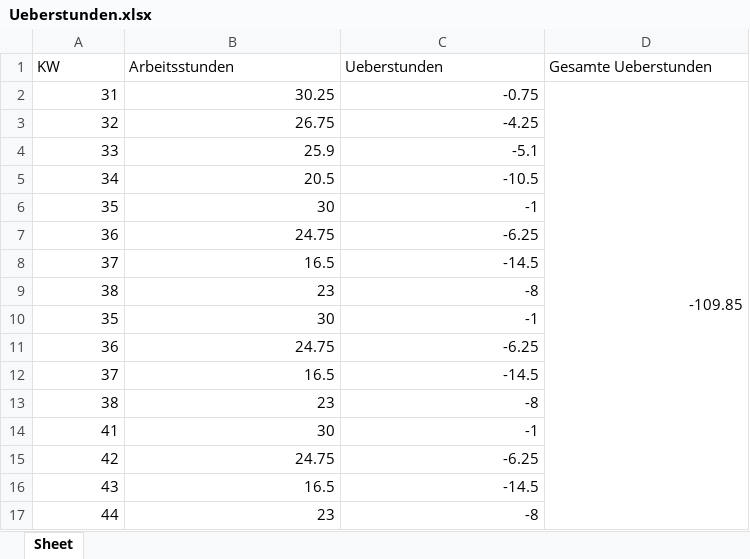
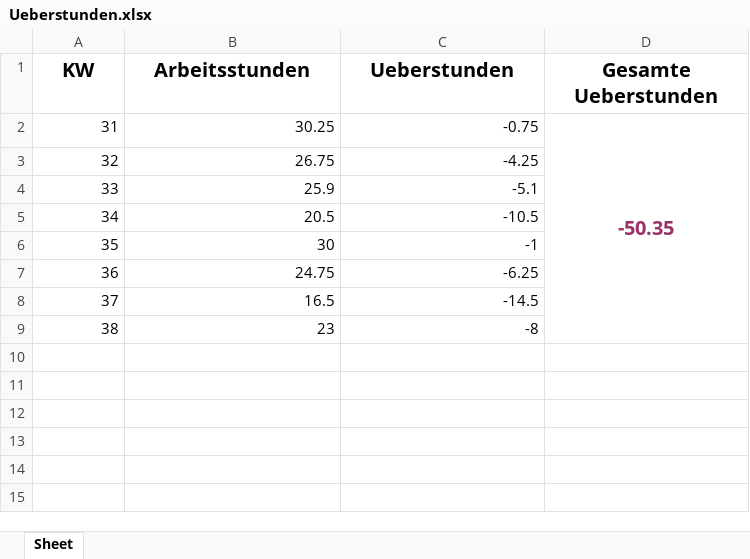
Before and after one commit to KevinThalmann222/AutoStundenBerechnung, an Excel workbook: Ueberstunden.xlsx, sheet Sheet, drawn as a sheet; values as stored, in another font and other column widths than the file's, no borders; the diff names each change by its address in the sheet, - before the commit and + after, or states it on an @@ line.

```diff
--- a/Ueberstunden.xlsx (sheet Sheet)
+++ b/Ueberstunden.xlsx (sheet Sheet)
@@ A1:D1 bold: off → on, text size: larger, alignment: left → center @@
-D2 (Gesamte Ueberstunden): -109.85
+D2 (Gesamte Ueberstunden): -50.35
@@ D2 bold: off → on, text size: larger, text colour: black → #993366, alignment: right → center @@
-row 10: 35 | 30 | -1
-row 11: 36 | 24.75 | -6.25
-row 12: 37 | 16.5 | -14.5
-row 13: 38 | 23 | -8
-row 14: 41 | 30 | -1
-row 15: 42 | 24.75 | -6.25
-row 16: 43 | 16.5 | -14.5
-row 17: 44 | 23 | -8
```
Also changed, not shown: 1 other file.
